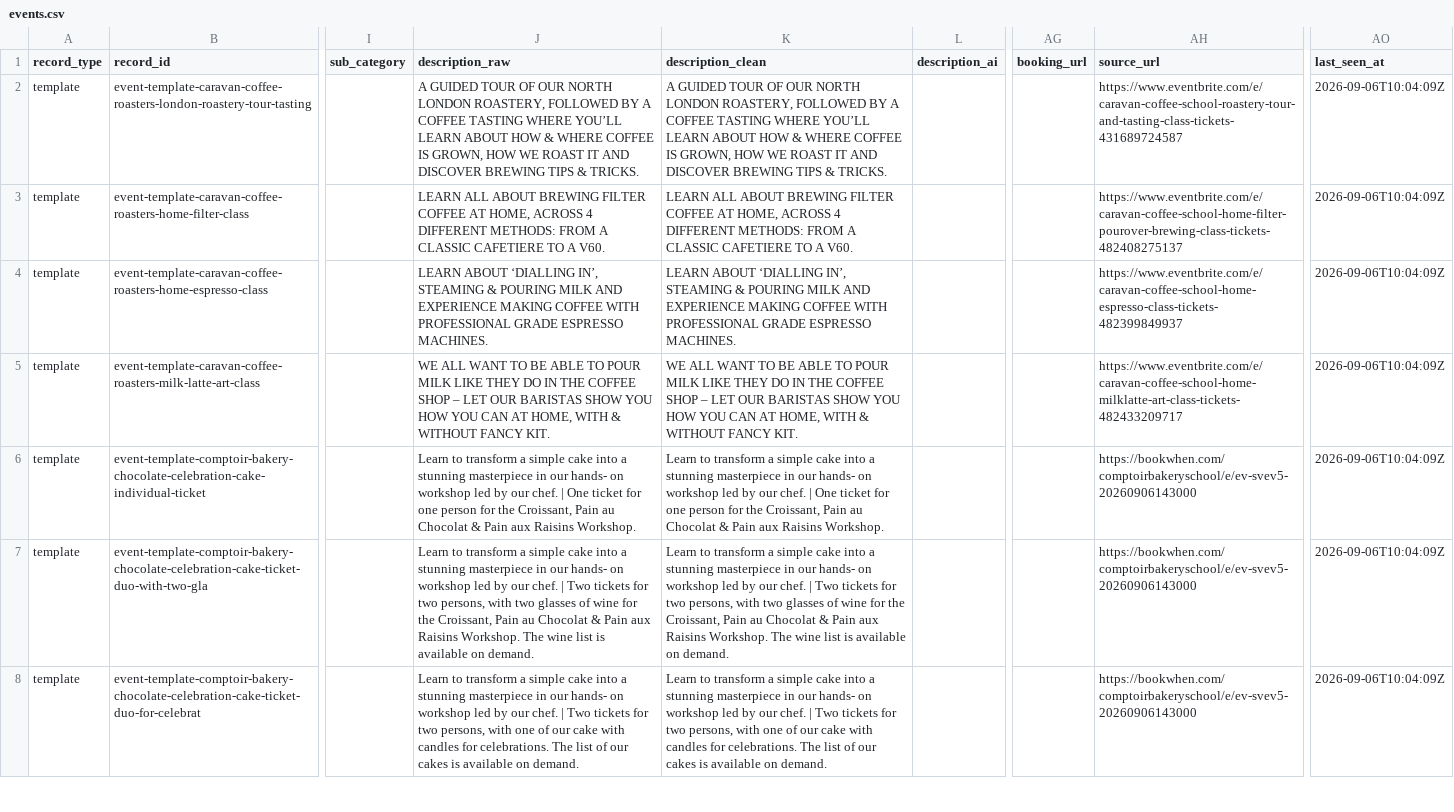
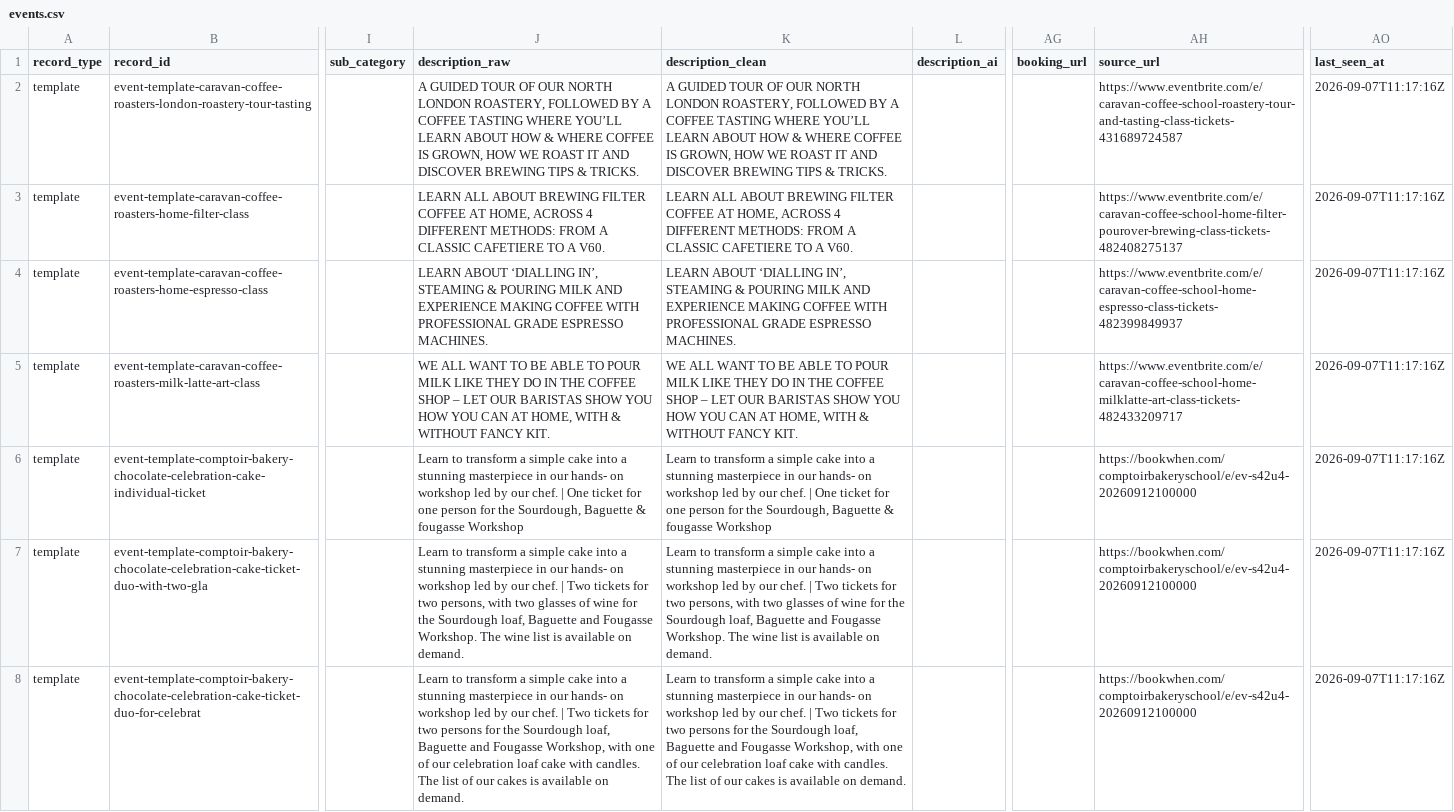
Before and after one commit to Auerlian/RostaScrapers, a CSV file: exports/events.csv, drawn as a sheet; only a part is shown, gaps mark what is left out; the diff covers the shown part only; the diff names each change by its address in the sheet, - before the commit and + after, or states it on an @@ line.

```diff
--- a/exports/events.csv
+++ b/exports/events.csv
-AO2:AO8 (last_seen_at): 2026-09-06T10:04:09Z
+AO2:AO8 (last_seen_at): 2026-09-07T11:17:16Z
-J6 (description_raw): …for the Croissant, Pain au Chocolat & Pain aux Raisins Workshop.
+J6 (description_raw): …for the Sourdough, Baguette & fougasse Workshop
-K6 (description_clean): …for the Croissant, Pain au Chocolat & Pain aux Raisins Workshop.
+K6 (description_clean): …for the Sourdough, Baguette & fougasse Workshop
-AH6:AH8 (source_url): https://bookwhen.com/comptoirbakeryschool/e/ev-svev5-20260906143000
+AH6:AH8 (source_url): https://bookwhen.com/comptoirbakeryschool/e/ev-s42u4-20260912100000
-J7 (description_raw): …for the Croissant, Pain au Chocolat & Pain aux Raisins Workshop. The…
+J7 (description_raw): …for the Sourdough loaf, Baguette and Fougasse Workshop. The…
-K7 (description_clean): …for the Croissant, Pain au Chocolat & Pain aux Raisins Workshop. The…
+K7 (description_clean): …for the Sourdough loaf, Baguette and Fougasse Workshop. The…
-J8 (description_raw): …for two persons, with one of our cake with candles for celebrations. The list…
+J8 (description_raw): …for two persons for the Sourdough loaf, Baguette and Fougasse Workshop, with one of our celebration loaf cake with candles. The list…
-K8 (description_clean): …for two persons, with one of our cake with candles for celebrations. The list…
+K8 (description_clean): …for two persons for the Sourdough loaf, Baguette and Fougasse Workshop, with one of our celebration loaf cake with candles. The list…
```
Also changed, not shown: 39 edited cells elsewhere in this file, exports/locations.csv, 4 other files.
